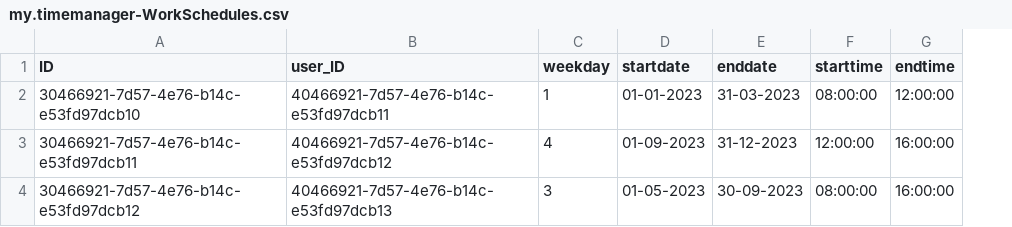
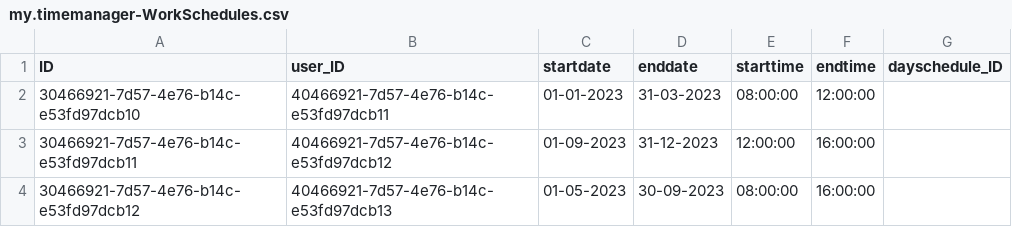
Before and after one commit to gavdilabs/STEP-SolutionX, a CSV file: db/csv/my.timemanager-WorkSchedules.csv, drawn as a sheet; removed rows and columns are numbered as before the commit, all else as after; the diff names each change by its address in the sheet, - before the commit and + after, or states it on an @@ line.

Commit message:
Day schedule and modified workschedule

```diff
--- a/db/csv/my.timemanager-WorkSchedules.csv
+++ b/db/csv/my.timemanager-WorkSchedules.csv
-column C (weekday), rows 2-4: 1 | 4 | 3
+column G (dayschedule_ID), empty
```
Also changed, not shown: 5 other files.
